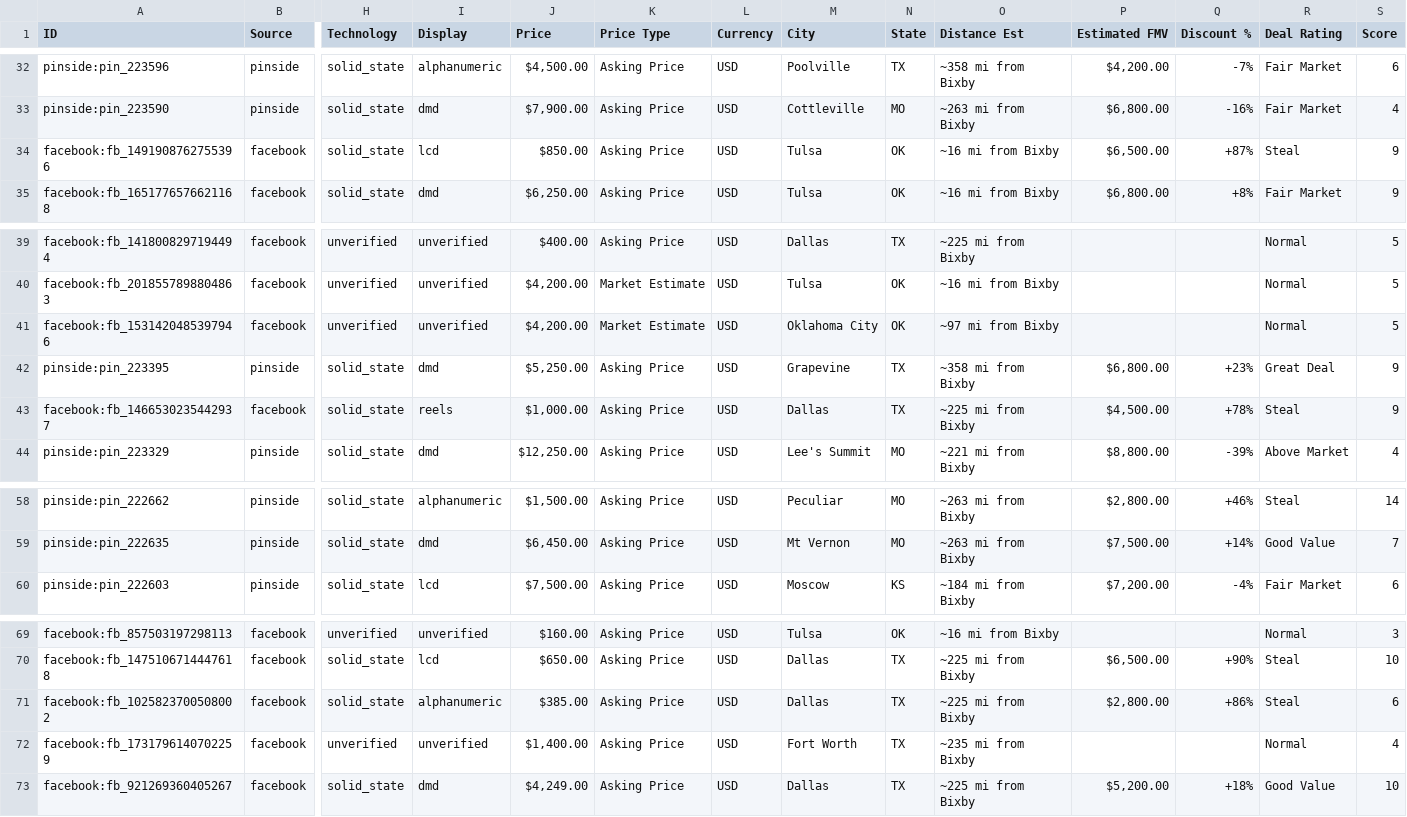
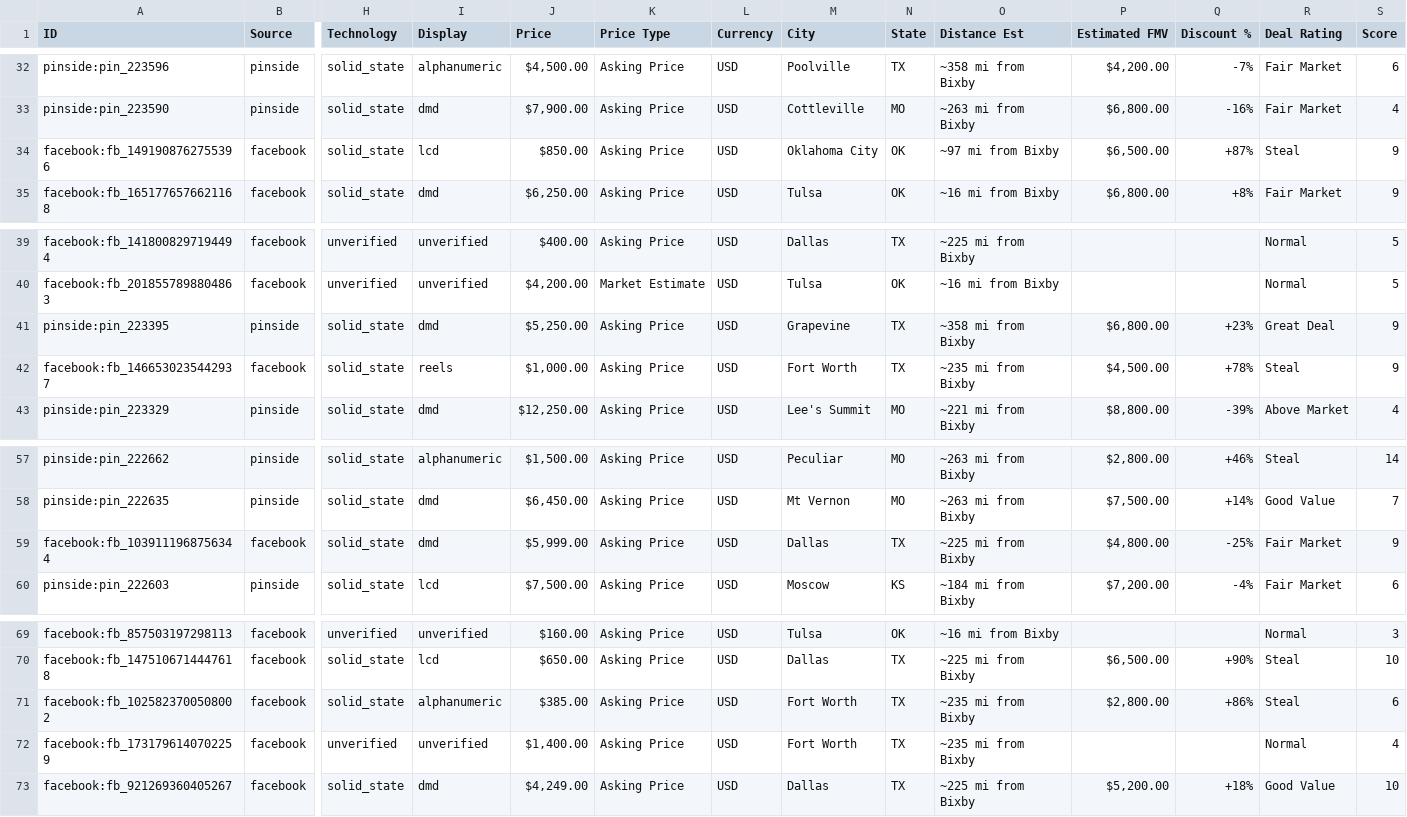
Before and after one commit to farmerboy772/farmerboy772.github.io, a CSV file: pinball_listings.csv, drawn as a sheet; only a part is shown, gaps mark what is left out; removed rows and columns are numbered as before the commit, all else as after; rows hold the shown columns only; the diff names each change by its address in the sheet, - before the commit and + after, or states it on an @@ line.

Commit message:
Update pinball listings: 2026-11-07 21:37 CDT

```diff
--- a/pinball_listings.csv
+++ b/pinball_listings.csv
-M34 (City): Tulsa
+M34 (City): Oklahoma City
-O34 (Distance Est): ~16 mi from Bixby
+O34 (Distance Est): ~97 mi from Bixby
-row 41: facebook:fb_1531420485397946 | facebook | unverified | unverified | $4,200.00 | Market Estimate | USD | Oklahoma City | OK | ~97 mi from Bixby |  |  | Normal | 5
-M42 (City): Dallas
+M42 (City): Fort Worth
-O42 (Distance Est): ~225 mi from Bixby
+O42 (Distance Est): ~235 mi from Bixby
+row 59: facebook:fb_1039111968756344 | facebook | solid_state | dmd | $5,999.00 | Asking Price | USD | Dallas | TX | ~225 mi from Bixby | $4,800.00 | -25% | Fair Market | 9
-M71 (City): Dallas
+M71 (City): Fort Worth
-O71 (Distance Est): ~225 mi from Bixby
+O71 (Distance Est): ~235 mi from Bixby
```
Also changed, not shown: 7 other files.
